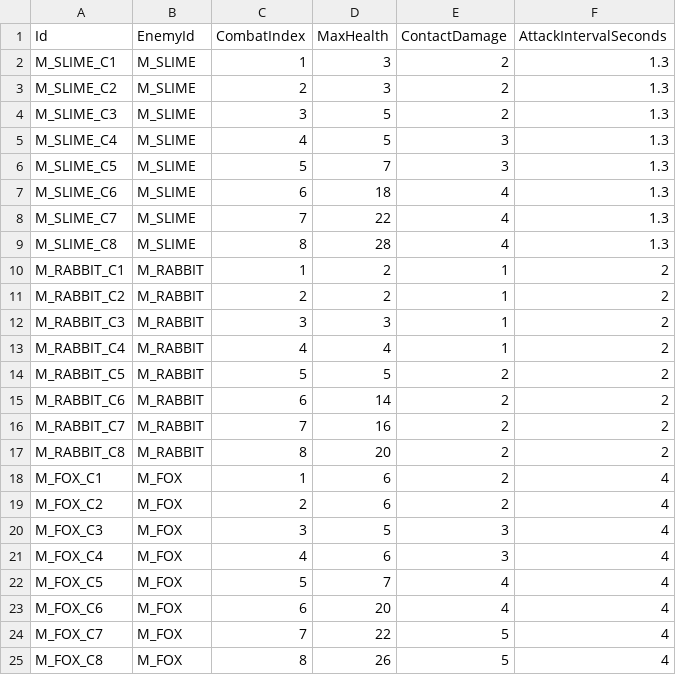
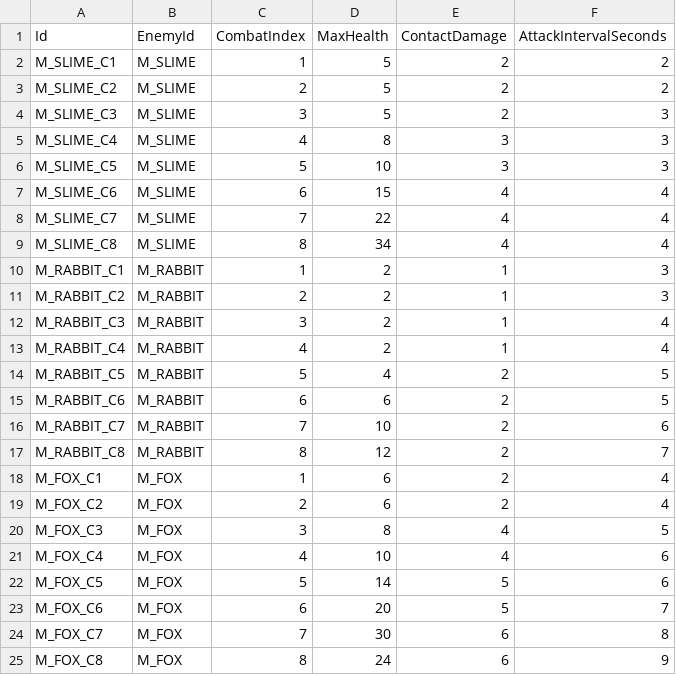
Before and after one commit to lyouduan/ReEcho, a CSV file: Content/Data/enemy_combat_stats.csv, drawn as a sheet.

```diff
--- a/Content/Data/enemy_combat_stats.csv
+++ b/Content/Data/enemy_combat_stats.csv
@@ -1,25 +1,25 @@
 Id,EnemyId,CombatIndex,MaxHealth,ContactDamage,AttackIntervalSeconds
-M_SLIME_C1,M_SLIME,1,3,2,1.3
-M_SLIME_C2,M_SLIME,2,3,2,1.3
-M_SLIME_C3,M_SLIME,3,5,2,1.3
-M_SLIME_C4,M_SLIME,4,5,3,1.3
-M_SLIME_C5,M_SLIME,5,7,3,1.3
-M_SLIME_C6,M_SLIME,6,18,4,1.3
-M_SLIME_C7,M_SLIME,7,22,4,1.3
-M_SLIME_C8,M_SLIME,8,28,4,1.3
-M_RABBIT_C1,M_RABBIT,1,2,1,2
-M_RABBIT_C2,M_RABBIT,2,2,1,2
-M_RABBIT_C3,M_RABBIT,3,3,1,2
-M_RABBIT_C4,M_RABBIT,4,4,1,2
-M_RABBIT_C5,M_RABBIT,5,5,2,2
-M_RABBIT_C6,M_RABBIT,6,14,2,2
-M_RABBIT_C7,M_RABBIT,7,16,2,2
-M_RABBIT_C8,M_RABBIT,8,20,2,2
+M_SLIME_C1,M_SLIME,1,5,2,2
+M_SLIME_C2,M_SLIME,2,5,2,2
+M_SLIME_C3,M_SLIME,3,5,2,3
+M_SLIME_C4,M_SLIME,4,8,3,3
+M_SLIME_C5,M_SLIME,5,10,3,3
+M_SLIME_C6,M_SLIME,6,15,4,4
+M_SLIME_C7,M_SLIME,7,22,4,4
+M_SLIME_C8,M_SLIME,8,34,4,4
+M_RABBIT_C1,M_RABBIT,1,2,1,3
+M_RABBIT_C2,M_RABBIT,2,2,1,3
+M_RABBIT_C3,M_RABBIT,3,2,1,4
+M_RABBIT_C4,M_RABBIT,4,2,1,4
+M_RABBIT_C5,M_RABBIT,5,4,2,5
+M_RABBIT_C6,M_RABBIT,6,6,2,5
+M_RABBIT_C7,M_RABBIT,7,10,2,6
+M_RABBIT_C8,M_RABBIT,8,12,2,7
 M_FOX_C1,M_FOX,1,6,2,4
 M_FOX_C2,M_FOX,2,6,2,4
-M_FOX_C3,M_FOX,3,5,3,4
-M_FOX_C4,M_FOX,4,6,3,4
-M_FOX_C5,M_FOX,5,7,4,4
-M_FOX_C6,M_FOX,6,20,4,4
-M_FOX_C7,M_FOX,7,22,5,4
-M_FOX_C8,M_FOX,8,26,5,4
+M_FOX_C3,M_FOX,3,8,4,5
+M_FOX_C4,M_FOX,4,10,4,6
+M_FOX_C5,M_FOX,5,14,5,6
+M_FOX_C6,M_FOX,6,20,5,7
+M_FOX_C7,M_FOX,7,30,6,8
+M_FOX_C8,M_FOX,8,24,6,9
```
Also changed, not shown: Content/Data/encounter_waves.csv.
